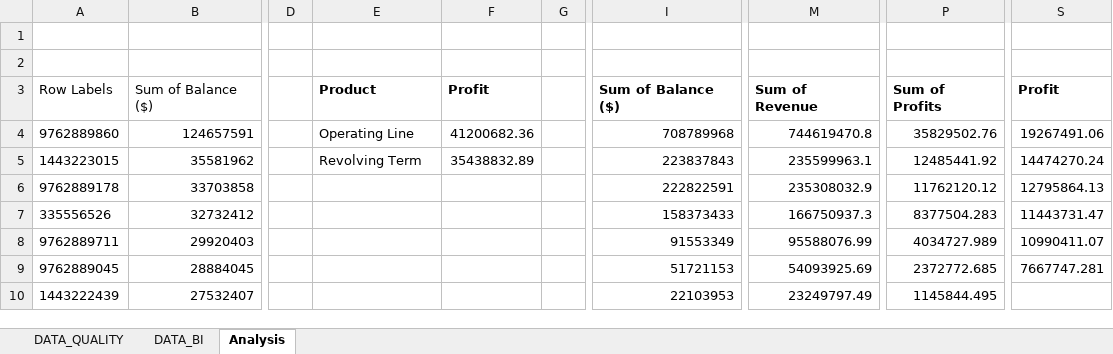
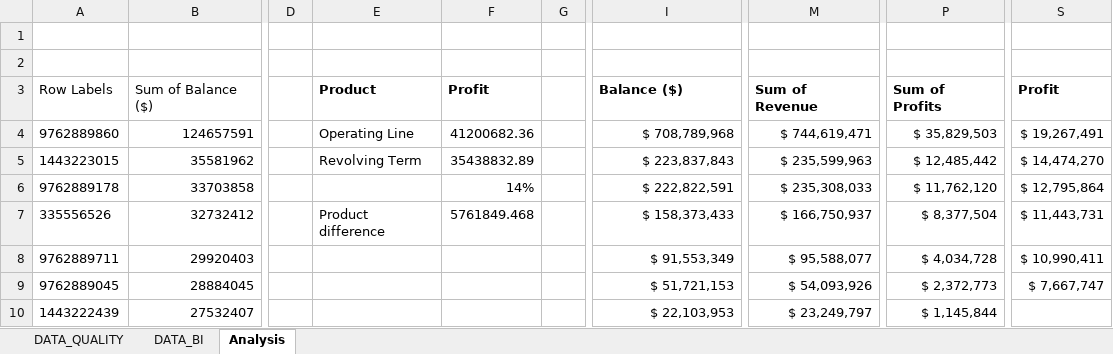
Before and after one commit to edimaudo/interview-questions, an Excel workbook: Scotiabank/Data_Manager_BI.xlsx, sheet Analysis, drawn as a sheet; only a part is shown, gaps mark what is left out; values as stored, in another font and other column widths than the file's, no borders; charts and pictures not drawn; the diff covers the shown part only; the diff names each change by its address in the sheet, - before the commit and + after, or states it on an @@ line.

Commit message:
Update Data_Manager_BI.xlsx

```diff
--- a/Scotiabank/Data_Manager_BI.xlsx (sheet Analysis)
+++ b/Scotiabank/Data_Manager_BI.xlsx (sheet Analysis)
-I3: Sum of Balance ($)
+I3: Balance ($)
-I4: 708789968
+I4: $ 708,789,968
-M4: 744619470.8
+M4: $ 744,619,471
-P4: 35829502.76
+P4: $ 35,829,503
-S4: 19267491.06
+S4: $ 19,267,491
-I5: 223837843
+I5: $ 223,837,843
-M5: 235599963.1
+M5: $ 235,599,963
-P5: 12485441.92
+P5: $ 12,485,442
-S5: 14474270.24
+S5: $ 14,474,270
-F6: (empty)
+F6: 14%
-I6: 222822591
+I6: $ 222,822,591
-M6: 235308032.9
+M6: $ 235,308,033
-P6: 11762120.12
+P6: $ 11,762,120
-S6: 12795864.13
+S6: $ 12,795,864
-E7: (empty)
+E7: Product difference
-F7: (empty)
+F7: 5761849.468
-I7: 158373433
+I7: $ 158,373,433
-M7: 166750937.3
+M7: $ 166,750,937
-P7: 8377504.283
+P7: $ 8,377,504
-S7: 11443731.47
+S7: $ 11,443,731
-I8: 91553349
+I8: $ 91,553,349
-M8: 95588076.99
+M8: $ 95,588,077
-P8: 4034727.989
+P8: $ 4,034,728
-S8: 10990411.07
+S8: $ 10,990,411
-I9: 51721153
+I9: $ 51,721,153
-M9: 54093925.69
+M9: $ 54,093,926
-P9: 2372772.685
+P9: $ 2,372,773
-S9: 7667747.281
+S9: $ 7,667,747
-I10: 22103953
+I10: $ 22,103,953
-M10: 23249797.49
+M10: $ 23,249,797
-P10: 1145844.495
+P10: $ 1,145,844
```
Also changed, not shown: 35 edited cells and cell formats elsewhere in this sheet, charts or pictures.
